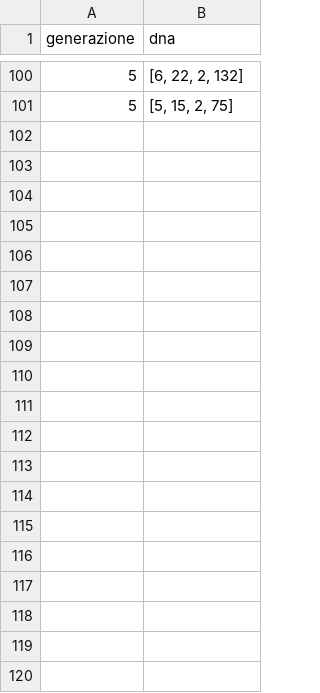
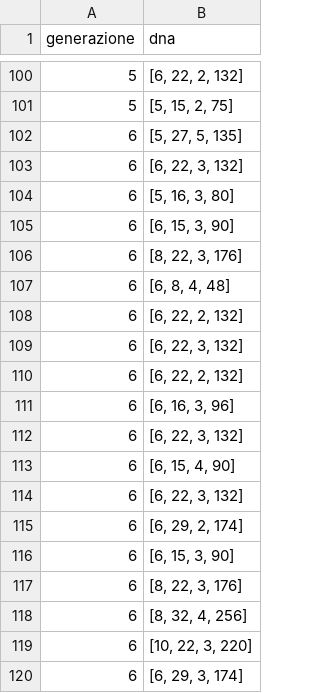
Before and after one commit to RussoFrancesco/Progetto_IA, a CSV file: individui_gene.csv, drawn as a sheet; only a part is shown, gaps mark what is left out; the diff covers the shown part only; the diff names each change by its address in the sheet, - before the commit and + after, or states it on an @@ line.

```diff
--- a/individui_gene.csv
+++ b/individui_gene.csv
+row 102: 6 | [5, 27, 5, 135]
+row 103: 6 | [6, 22, 3, 132]
+row 104: 6 | [5, 16, 3, 80]
+row 105: 6 | [6, 15, 3, 90]
+row 106: 6 | [8, 22, 3, 176]
+row 107: 6 | [6, 8, 4, 48]
+row 108: 6 | [6, 22, 2, 132]
+row 109: 6 | [6, 22, 3, 132]
+row 110: 6 | [6, 22, 2, 132]
+row 111: 6 | [6, 16, 3, 96]
+row 112: 6 | [6, 22, 3, 132]
+row 113: 6 | [6, 15, 4, 90]
+row 114: 6 | [6, 22, 3, 132]
+row 115: 6 | [6, 29, 2, 174]
+row 116: 6 | [6, 15, 3, 90]
+row 117: 6 | [8, 22, 3, 176]
+row 118: 6 | [8, 32, 4, 256]
+row 119: 6 | [10, 22, 3, 220]
+row 120: 6 | [6, 29, 3, 174]
```
Also changed, not shown: 21 added rows elsewhere in this file, individui_result.csv, 3 other files.
